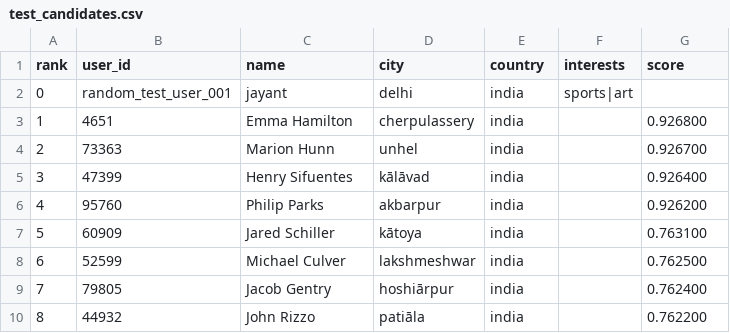
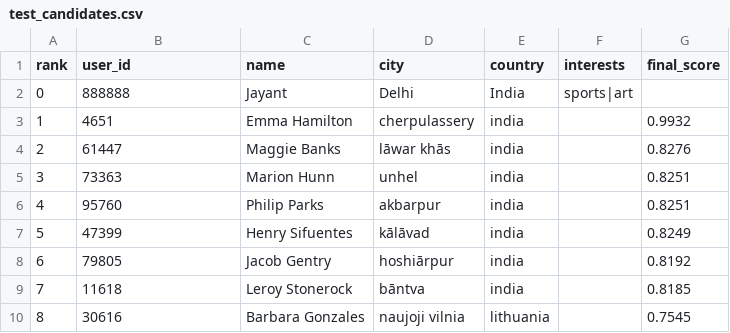
Before and after one commit to jayant1554/X_user_recommendation, a CSV file: outputs/test_candidates.csv, drawn as a sheet; only a part is shown; the diff covers the shown part only.

```diff
--- a/outputs/test_candidates.csv
+++ b/outputs/test_candidates.csv
@@ -1,10 +1,10 @@
-rank,user_id,name,city,country,interests,score
-0,random_test_user_001,jayant,delhi,india,sports|art,
-1,4651,Emma Hamilton,cherpulassery,india,,0.926800
-2,73363,Marion Hunn,unhel,india,,0.926700
-3,47399,Henry Sifuentes,kālāvad,india,,0.926400
-4,95760,Philip Parks,akbarpur,india,,0.926200
-5,60909,Jared Schiller,kātoya,india,,0.763100
-6,52599,Michael Culver,lakshmeshwar,india,,0.762500
-7,79805,Jacob Gentry,hoshiārpur,india,,0.762400
-8,44932,John Rizzo,patiāla,india,,0.762200
+rank,user_id,name,city,country,interests,final_score
+0,888888,Jayant,Delhi,India,sports|art,
+1,4651,Emma Hamilton,cherpulassery,india,,0.9932
+2,61447,Maggie Banks,lāwar khās,india,,0.8276
+3,73363,Marion Hunn,unhel,india,,0.8251
+4,95760,Philip Parks,akbarpur,india,,0.8251
+5,47399,Henry Sifuentes,kālāvad,india,,0.8249
+6,79805,Jacob Gentry,hoshiārpur,india,,0.8192
+7,11618,Leroy Stonerock,bāntva,india,,0.8185
+8,30616,Barbara Gonzales,naujoji vilnia,lithuania,,0.7545
```
Also changed, not shown: 10 edited cells elsewhere in this file, 22 other files.
